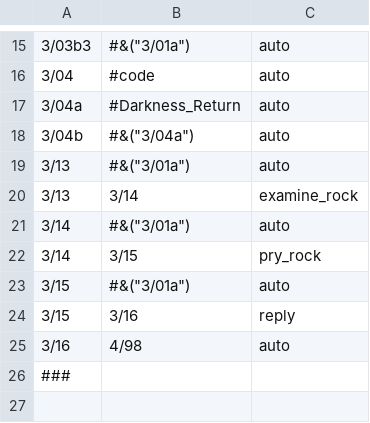
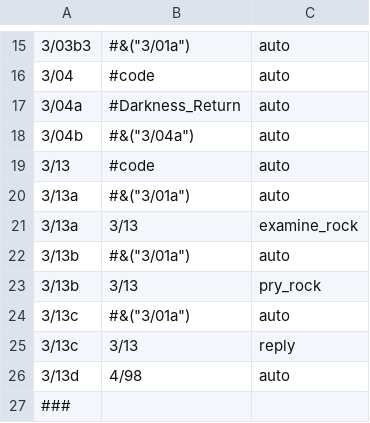
Before and after one commit to demzai/The-Vaguely-Parable, a CSV file: Code/Story Segments/3) Dark - 0-19/DB) Storyline in the well.csv, drawn as a sheet; only a part is shown, gaps mark what is left out.

```diff
--- a/Code/Story Segments/3) Dark - 0-19/DB) Storyline in the well.csv
+++ b/Code/Story Segments/3) Dark - 0-19/DB) Storyline in the well.csv
@@ -18,9 +18,10 @@
 3/04b,	#&("3/04a"),	auto
-3/13,	#&("3/01a"),	auto
-3/13,	3/14,	examine_rock
-3/14,	#&("3/01a"),	auto
-3/14,	3/15,	pry_rock
-3/15,	#&("3/01a"),	auto
-3/15,	3/16,	reply
-3/16,	4/98,	auto
+3/13,   #code,  auto
+3/13a,	#&("3/01a"),	auto
+3/13a,  3/13,   examine_rock
+3/13b,	#&("3/01a"),	auto
+3/13b,  3/13,   pry_rock
+3/13c,	#&("3/01a"),	auto
+3/13c,  3/13,   reply
+3/13d,	4/98,	auto
 ###
```
Also changed, not shown: Code/Story Segments/2) Light - 0-35/DB) Storyline in the light.csv, 41 other files.
